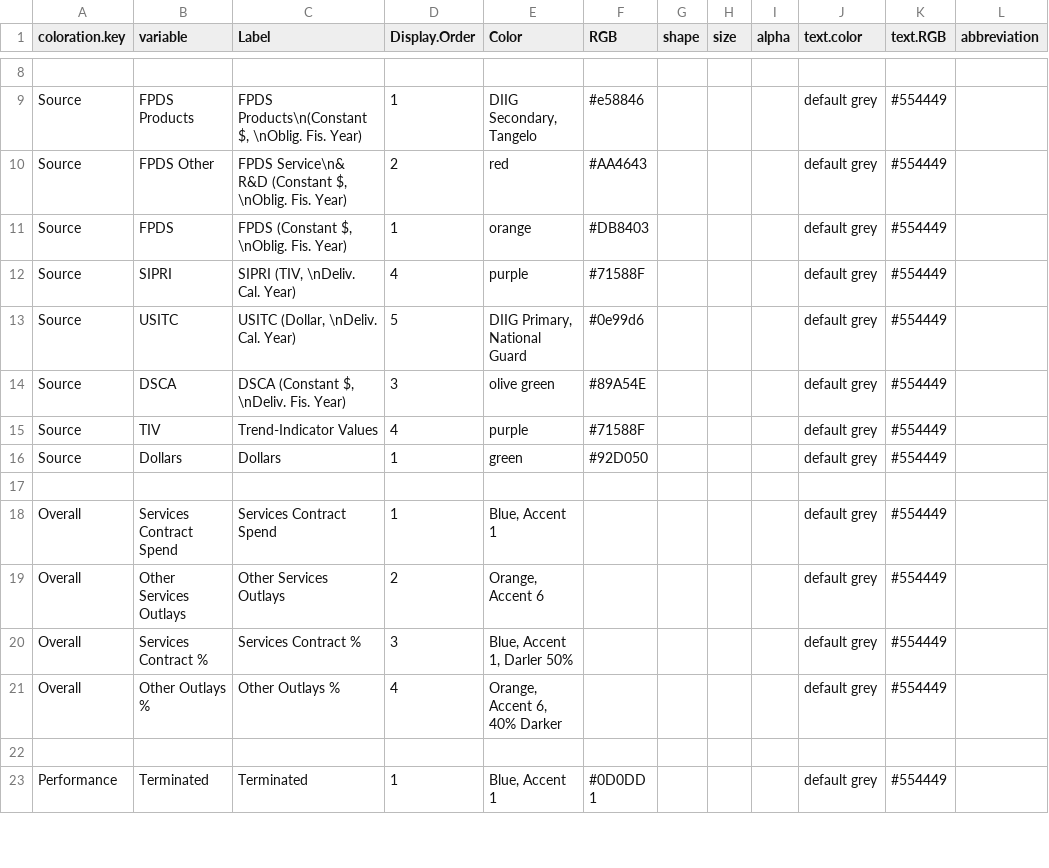
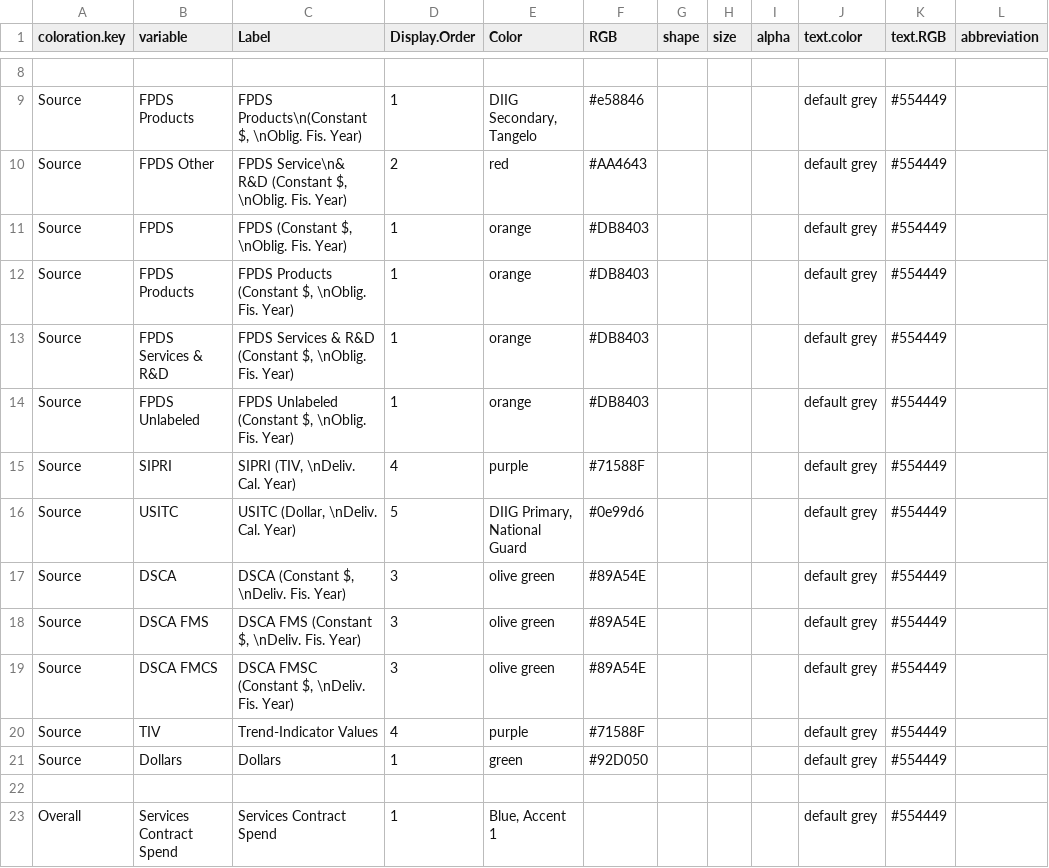
Before and after one commit to CSISdefense/Lookup-Tables, a CSV file: style/Lookup_Coloration.csv, drawn as a sheet; only a part is shown, gaps mark what is left out; the shorter side is filled out with more unchanged rows.

Commit message:
Starting work on source PSR

```diff
--- a/style/Lookup_Coloration.csv
+++ b/style/Lookup_Coloration.csv
@@ -11,2 +11,5 @@ Source,FPDS Other,"FPDS Service\n& R&D (Constant $, \nOblig. Fis. Year)",2,red,#
 Source,FPDS,"FPDS (Constant $, \nOblig. Fis. Year)",1,orange,#DB8403,,,,default grey,#554449,
+Source,FPDS Products,"FPDS Products (Constant $, \nOblig. Fis. Year)",1,orange,#DB8403,,,,default grey,#554449,
+Source,FPDS Services & R&D,"FPDS Services & R&D (Constant $, \nOblig. Fis. Year)",1,orange,#DB8403,,,,default grey,#554449,
+Source,FPDS Unlabeled,"FPDS Unlabeled (Constant $, \nOblig. Fis. Year)",1,orange,#DB8403,,,,default grey,#554449,
 Source,SIPRI,"SIPRI (TIV, \nDeliv. Cal. Year)",4,purple,#71588F,,,,default grey,#554449,
@@ -14,2 +17,4 @@ Source,USITC,"USITC (Dollar, \nDeliv. Cal. Year)",5,"DIIG Primary, National Guar
 Source,DSCA,"DSCA (Constant $, \nDeliv. Fis. Year)",3,olive green,#89A54E,,,,default grey,#554449,
+Source,DSCA FMS,"DSCA FMS (Constant $, \nDeliv. Fis. Year)",3,olive green,#89A54E,,,,default grey,#554449,
+Source,DSCA FMCS,"DSCA FMSC (Constant $, \nDeliv. Fis. Year)",3,olive green,#89A54E,,,,default grey,#554449,
 Source,TIV,Trend-Indicator Values,4,purple,#71588F,,,,default grey,#554449,
```
Also changed, not shown: style/Lookup_Column_Key.csv.
